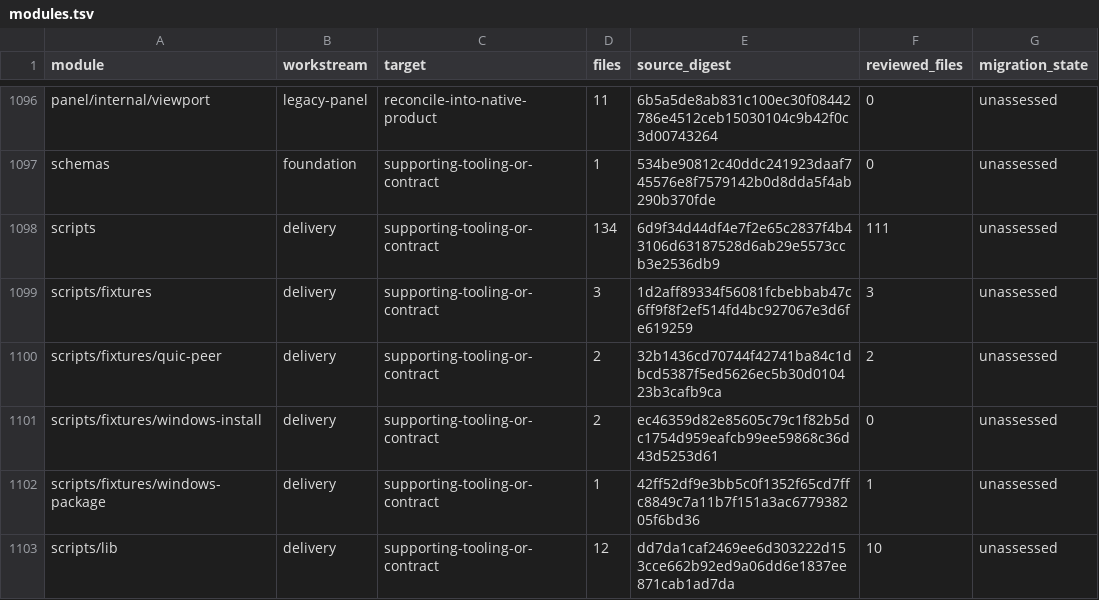
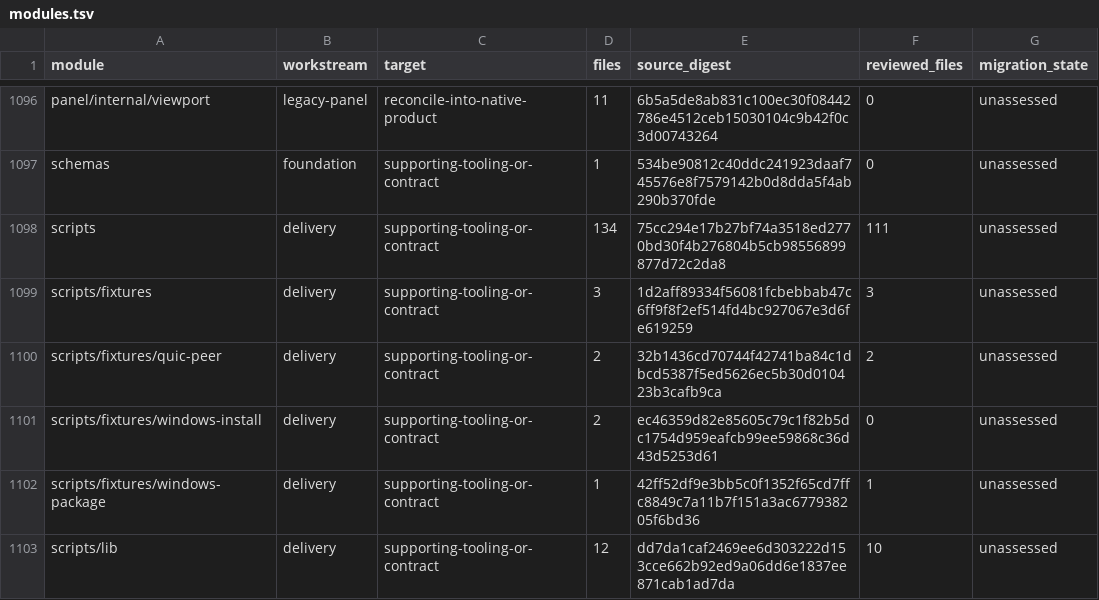
Before and after one commit to shippinAI/vaultix, a TSV file: docs/migration/generated/modules.tsv, drawn as a sheet; only a part is shown, gaps mark what is left out.

```diff
--- a/docs/migration/generated/modules.tsv
+++ b/docs/migration/generated/modules.tsv
@@ -1097,3 +1097,3 @@ panel/internal/viewport	legacy-panel	reconcile-into-native-product	11	6b5a5de8ab
 schemas	foundation	supporting-tooling-or-contract	1	534be90812c40ddc241923daaf745576e8f7579142b0d8dda5f4ab290b370fde	0	unassessed
-scripts	delivery	supporting-tooling-or-contract	134	6d9f34d44df4e7f2e65c2837f4b43106d63187528d6ab29e5573ccb3e2536db9	111	unassessed
+scripts	delivery	supporting-tooling-or-contract	134	75cc294e17b27bf74a3518ed2770bd30f4b276804b5cb98556899877d72c2da8	111	unassessed
 scripts/fixtures	delivery	supporting-tooling-or-contract	3	1d2aff89334f56081fcbebbab47c6ff9f8f2ef514fd4bc927067e3d6fe619259	3	unassessed
```
Also changed, not shown: 4 other files.
